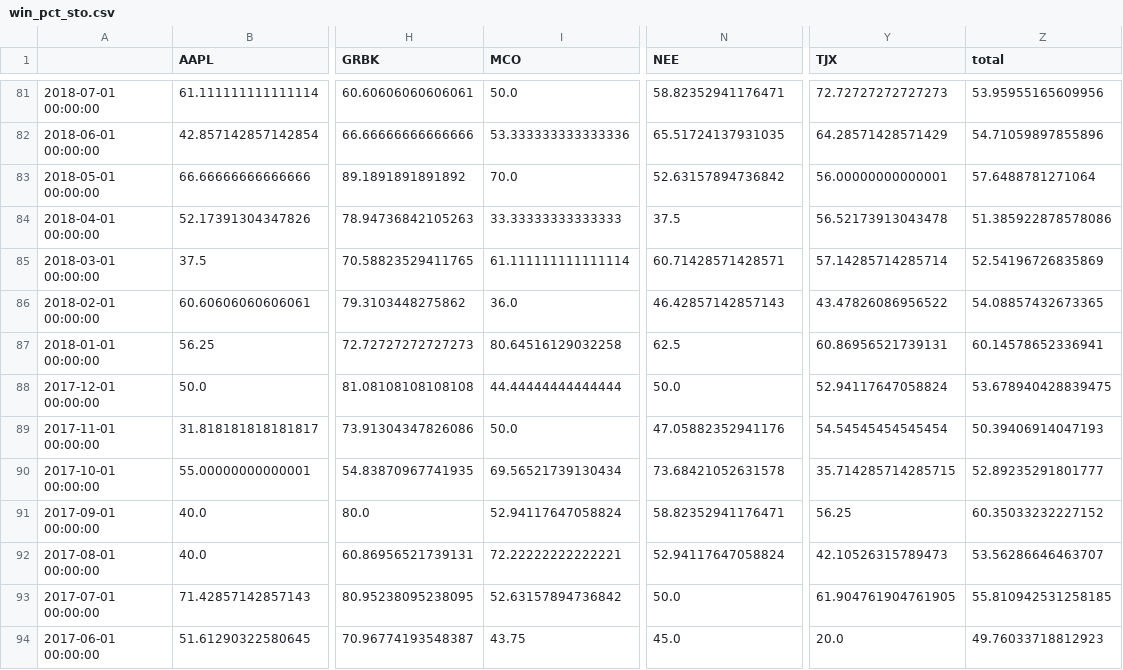
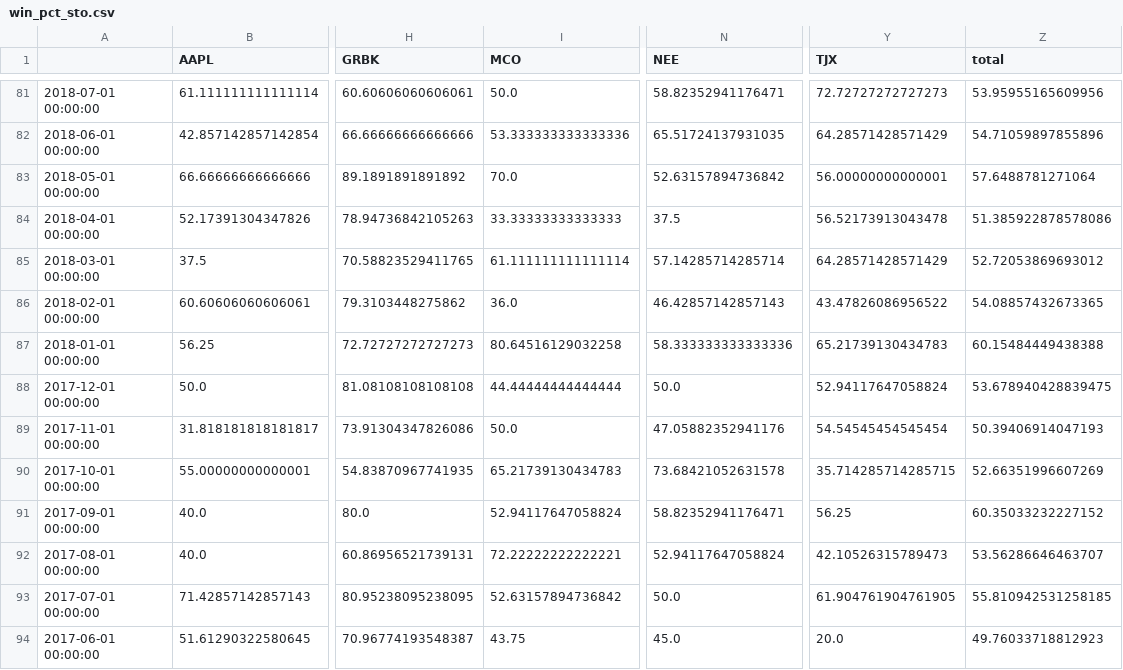
Before and after one commit to speedlab1/speedlab_monitoring, a CSV file: src/data/win_pct_sto.csv, drawn as a sheet; only a part is shown, gaps mark what is left out; the diff covers the shown part only; the diff names each change by its address in the sheet, - before the commit and + after, or states it on an @@ line.

```diff
--- a/src/data/win_pct_sto.csv
+++ b/src/data/win_pct_sto.csv
-N85 (NEE): 60.71428571428571
+N85 (NEE): 57.14285714285714
-Y85 (TJX): 57.14285714285714
+Y85 (TJX): 64.28571428571429
-Z85 (total): 52.54196726835869
+Z85 (total): 52.72053869693012
-N87 (NEE): 62.5
+N87 (NEE): 58.333333333333336
-Y87 (TJX): 60.86956521739131
+Y87 (TJX): 65.21739130434783
-Z87 (total): 60.14578652336941
+Z87 (total): 60.15484449438388
-I90 (MCO): 69.56521739130434
+I90 (MCO): 65.21739130434783
-Z90 (total): 52.89235291801777
+Z90 (total): 52.66351996607269
```
Also changed, not shown: 39 edited cells elsewhere in this file, src/data/current_sto.csv, src/data/current_sto_w.csv, 15 other files.
